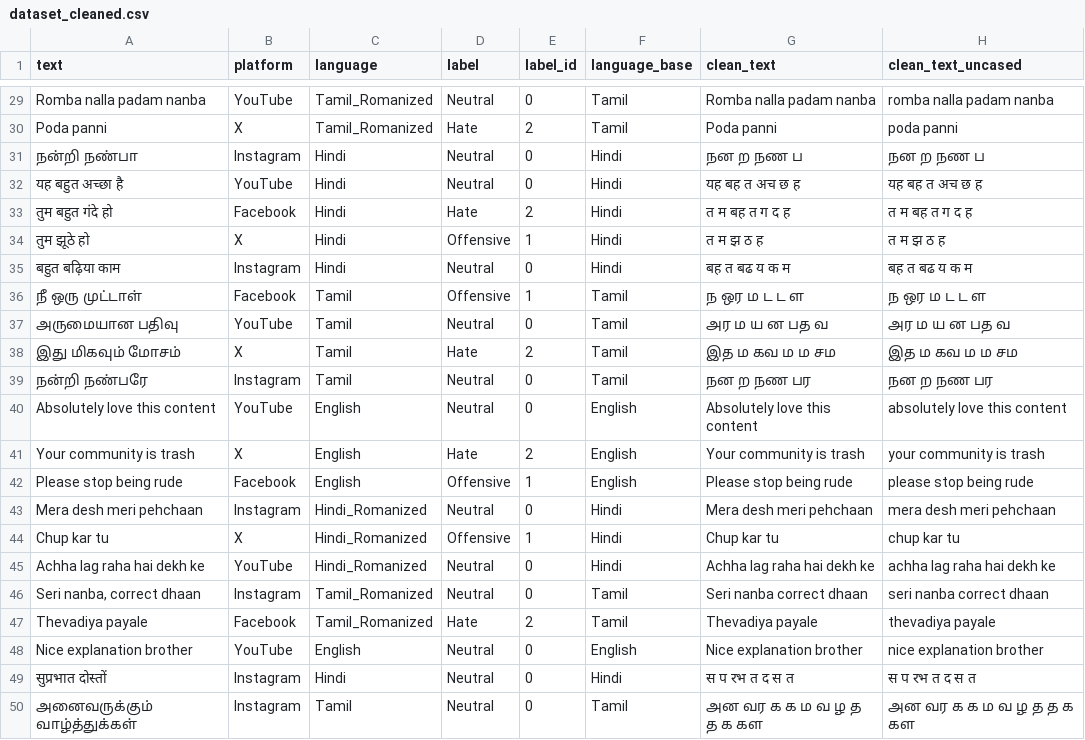
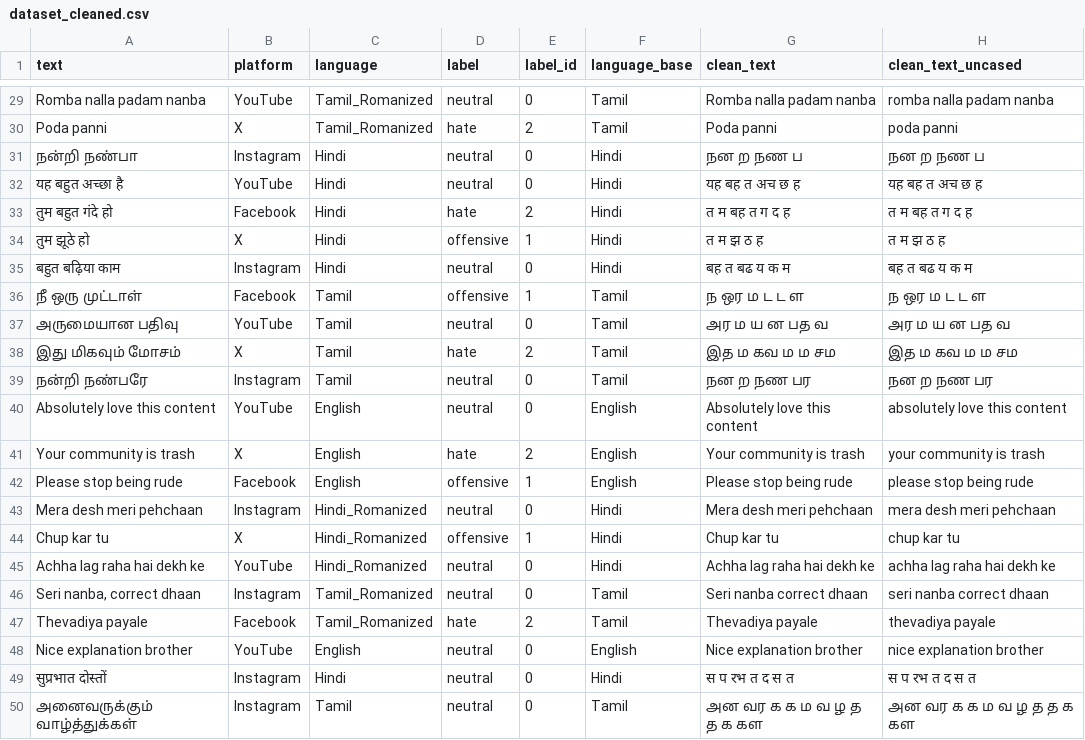
Before and after one commit to Kesh3805/MUST-IN, a CSV file: data/processed/dataset_cleaned.csv, drawn as a sheet; only a part is shown, gaps mark what is left out; the diff covers the shown part only; the diff names each change by its address in the sheet, - before the commit and + after, or states it on an @@ line.

Commit message:
Fix pipeline bugs and enhance hate speech detection
- Fix PipelineConfig positional argument bug in must_pipeline.py
- Fix label case mismatch (normalize to lowercase) in main.py
- Add obfuscation detection patterns for leetspeak (k@tua, chut1ya)
- Add English insult detection (stupid, idiot, etc.)
- Add emoji threat/mockery detection (knife, clown emojis)
- Enhance dehumanization and identity group patterns
- Populate rejection_reasons for alternative labels
- All 43 tests now passing

```diff
--- a/data/processed/dataset_cleaned.csv
+++ b/data/processed/dataset_cleaned.csv
-D29 (label): Neutral
+D29 (label): neutral
-D30 (label): Hate
+D30 (label): hate
-D31:D32 (label): Neutral
+D31:D32 (label): neutral
-D33 (label): Hate
+D33 (label): hate
-D34 (label): Offensive
+D34 (label): offensive
-D35 (label): Neutral
+D35 (label): neutral
-D36 (label): Offensive
+D36 (label): offensive
-D37 (label): Neutral
+D37 (label): neutral
-D38 (label): Hate
+D38 (label): hate
-D39:D40 (label): Neutral
+D39:D40 (label): neutral
-D41 (label): Hate
+D41 (label): hate
-D42 (label): Offensive
+D42 (label): offensive
-D43 (label): Neutral
+D43 (label): neutral
-D44 (label): Offensive
+D44 (label): offensive
-D45:D46 (label): Neutral
+D45:D46 (label): neutral
-D47 (label): Hate
+D47 (label): hate
-D48:D50 (label): Neutral
+D48:D50 (label): neutral
```
Also changed, not shown: 35 edited cells elsewhere in this file, results/model_comparison.csv, 19 other files.
